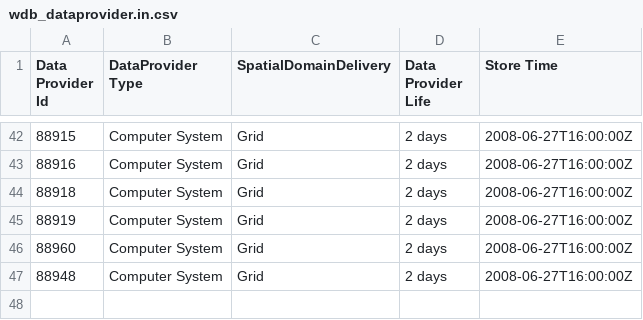
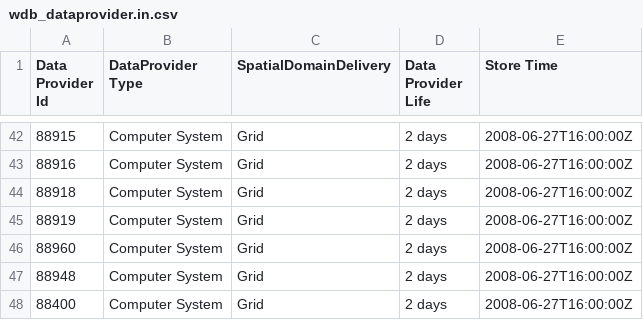
Before and after one commit to metno/wdb, a CSV file: etc/metadata/wdb_dataprovider.in.csv, drawn as a sheet; only a part is shown, gaps mark what is left out.

```diff
--- a/etc/metadata/wdb_dataprovider.in.csv
+++ b/etc/metadata/wdb_dataprovider.in.csv
@@ -47 +47,2 @@ Data Provider Id|DataProvider Type|SpatialDomainDelivery|Data Provider Life|Stor
 88948|Computer System|Grid|2 days|2008-06-27T16:00:00Z
+88400|Computer System|Grid|2 days|2008-06-27T16:00:00Z
```
Also changed, not shown: etc/metadata/wdb_dataprovidercomment.in.csv, etc/metadata/wdb_dataprovidername.in.csv, 3 other files.
